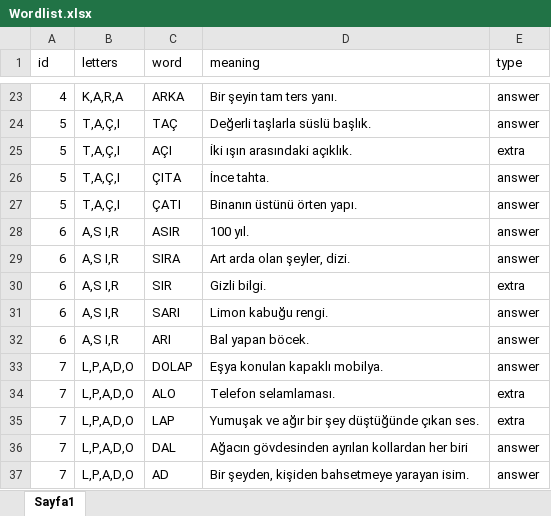
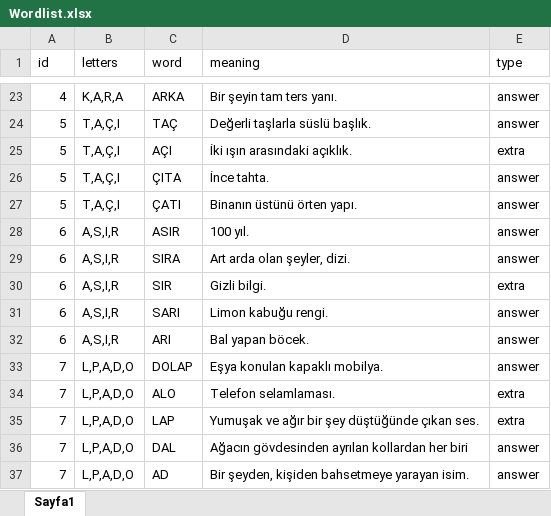
Before and after one commit to ExpCrow/word-game-levels, an Excel workbook: Levels/tr/Wordlist.xlsx, sheet Sayfa1, drawn as a sheet; only a part is shown, gaps mark what is left out; values as stored, in another font and other column widths than the file's, no borders; the diff names each change by its address in the sheet, - before the commit and + after, or states it on an @@ line.

```diff
--- a/Levels/tr/Wordlist.xlsx (sheet Sayfa1)
+++ b/Levels/tr/Wordlist.xlsx (sheet Sayfa1)
-B28:B32 (letters): A,S I,R
+B28:B32 (letters): A,S,I,R
```
Also changed, not shown: 2 other files.
